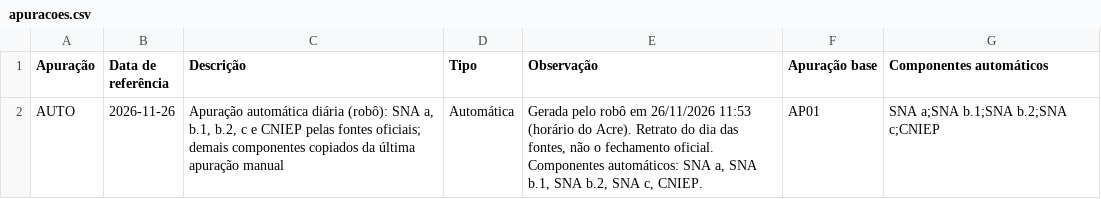
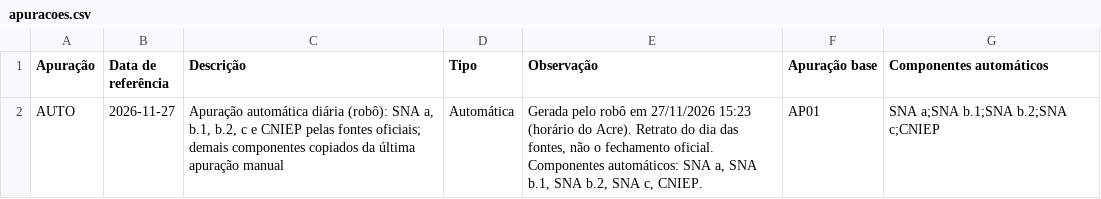
Before and after one commit to seringueiroacreano/cienciadedados, a CSV file: irasp/apuracoes.csv, drawn as a sheet.

```diff
--- a/irasp/apuracoes.csv
+++ b/irasp/apuracoes.csv
@@ -1,2 +1,2 @@
 Apuração,Data de referência,Descrição,Tipo,Observação,Apuração base,Componentes automáticos
-AUTO,2026-11-26,"Apuração automática diária (robô): SNA a, b.1, b.2, c e CNIEP pelas fontes oficiais; demais componentes copiados da última apuração manual",Automática,"Gerada pelo robô em 26/11/2026 11:53 (horário do Acre). Retrato do dia das fontes, não o fechamento oficial. Componentes automáticos: SNA a, SNA b.1, SNA b.2, SNA c, CNIEP.",AP01,SNA a;SNA b.1;SNA b.2;SNA c;CNIEP
+AUTO,2026-11-27,"Apuração automática diária (robô): SNA a, b.1, b.2, c e CNIEP pelas fontes oficiais; demais componentes copiados da última apuração manual",Automática,"Gerada pelo robô em 27/11/2026 15:23 (horário do Acre). Retrato do dia das fontes, não o fechamento oficial. Componentes automáticos: SNA a, SNA b.1, SNA b.2, SNA c, CNIEP.",AP01,SNA a;SNA b.1;SNA b.2;SNA c;CNIEP
```
Also changed, not shown: irasp/memoria_sna.csv, irasp/pontuacao.csv, 10 other files.
